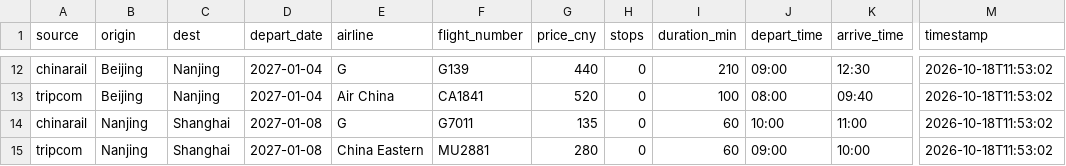
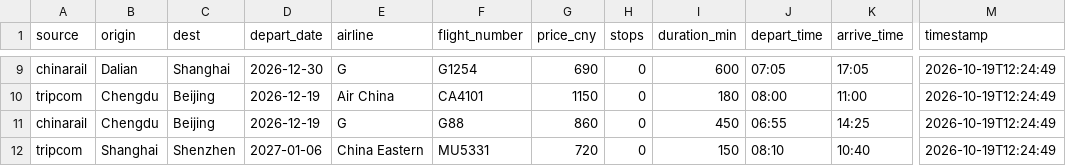
Before and after one commit to CCSU007/CNPlan, a CSV file: docs/prices.csv, drawn as a sheet; only a part is shown, gaps mark what is left out; addresses are those after the commit; the diff covers the shown part only; the diff names each change by its address in the sheet, - before the commit and + after, or states it on an @@ line.

Commit message:
Rebuild itinerary from China Trip 2026.xlsx: new 38-day plan, day-by-day planner, Thailand/Dalian Christmas break, Suzhou, updated maps and prices

```diff
--- a/docs/prices.csv
+++ b/docs/prices.csv
-B9 (origin): Beijing
+B9 (origin): Dalian
-C9 (dest): Nanjing
+C9 (dest): Shanghai
-D9 (depart_date): 2027-01-04
+D9 (depart_date): 2026-12-30
-F9 (flight_number): G139
+F9 (flight_number): G1254
-G9 (price_cny): 440
+G9 (price_cny): 690
-I9 (duration_min): 210
+I9 (duration_min): 600
-J9 (depart_time): 09:00
+J9 (depart_time): 07:05
-K9 (arrive_time): 12:30
+K9 (arrive_time): 17:05
-M9:M12 (timestamp): 2026-10-18T11:53:02
+M9:M12 (timestamp): 2026-10-19T12:24:49
-B10 (origin): Beijing
+B10 (origin): Chengdu
-C10 (dest): Nanjing
+C10 (dest): Beijing
-D10 (depart_date): 2027-01-04
+D10 (depart_date): 2026-12-19
-F10 (flight_number): CA1841
+F10 (flight_number): CA4101
-G10 (price_cny): 520
+G10 (price_cny): 1150
-I10 (duration_min): 100
+I10 (duration_min): 180
-K10 (arrive_time): 09:40
+K10 (arrive_time): 11:00
-B11 (origin): Nanjing
+B11 (origin): Chengdu
-C11 (dest): Shanghai
+C11 (dest): Beijing
-D11 (depart_date): 2027-01-08
+D11 (depart_date): 2026-12-19
-F11 (flight_number): G7011
+F11 (flight_number): G88
-G11 (price_cny): 135
+G11 (price_cny): 860
-I11 (duration_min): 60
+I11 (duration_min): 450
-J11 (depart_time): 10:00
+J11 (depart_time): 06:55
-K11 (arrive_time): 11:00
+K11 (arrive_time): 14:25
-B12 (origin): Nanjing
+B12 (origin): Shanghai
-C12 (dest): Shanghai
+C12 (dest): Shenzhen
-D12 (depart_date): 2027-01-08
+D12 (depart_date): 2027-01-06
-F12 (flight_number): MU2881
+F12 (flight_number): MU5331
-G12 (price_cny): 280
+G12 (price_cny): 720
-I12 (duration_min): 60
+I12 (duration_min): 150
-J12 (depart_time): 09:00
+J12 (depart_time): 08:10
-K12 (arrive_time): 10:00
+K12 (arrive_time): 10:40
```
Also changed, not shown: 4 added rows, 4 removed rows and 28 edited cells elsewhere in this file, 29 other files.
